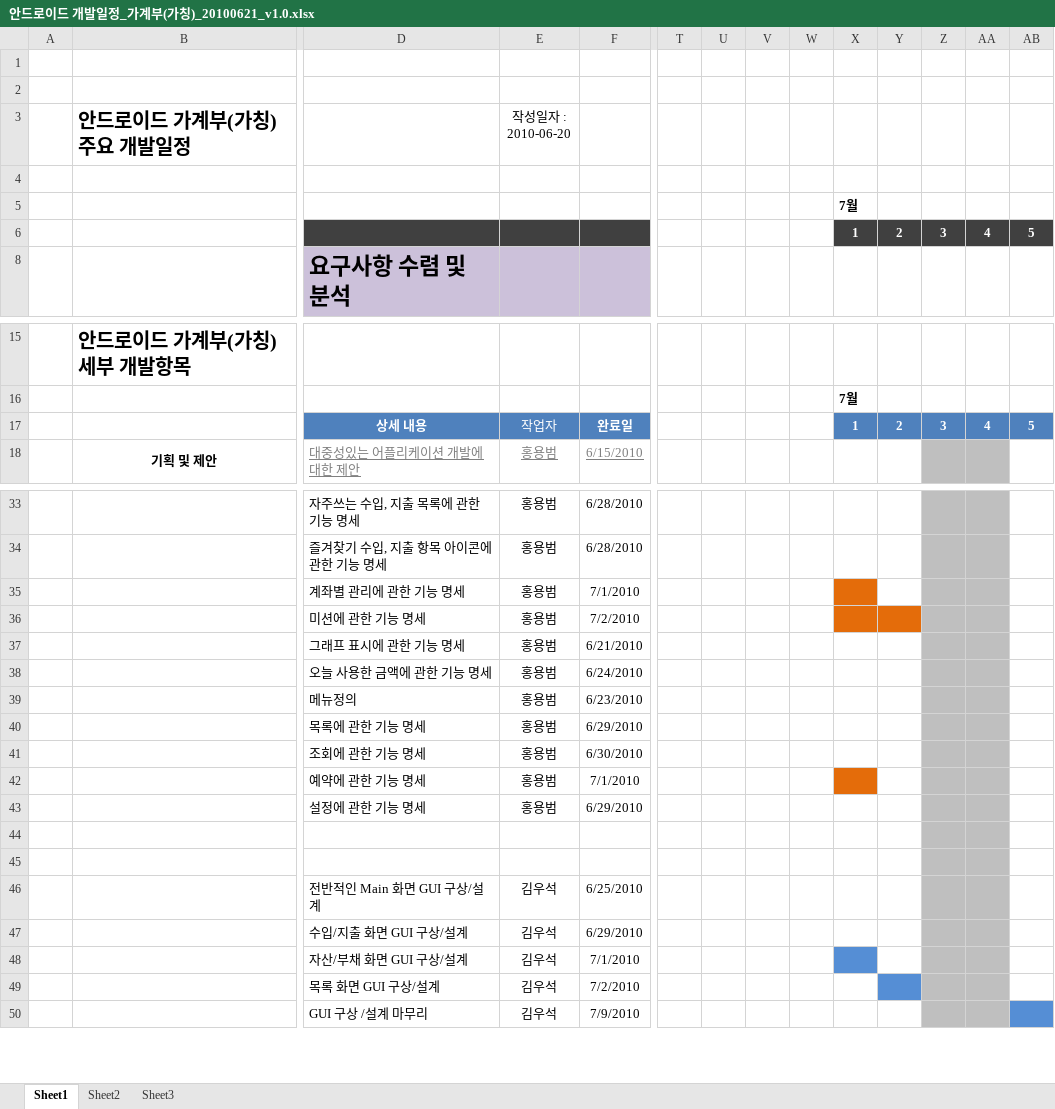
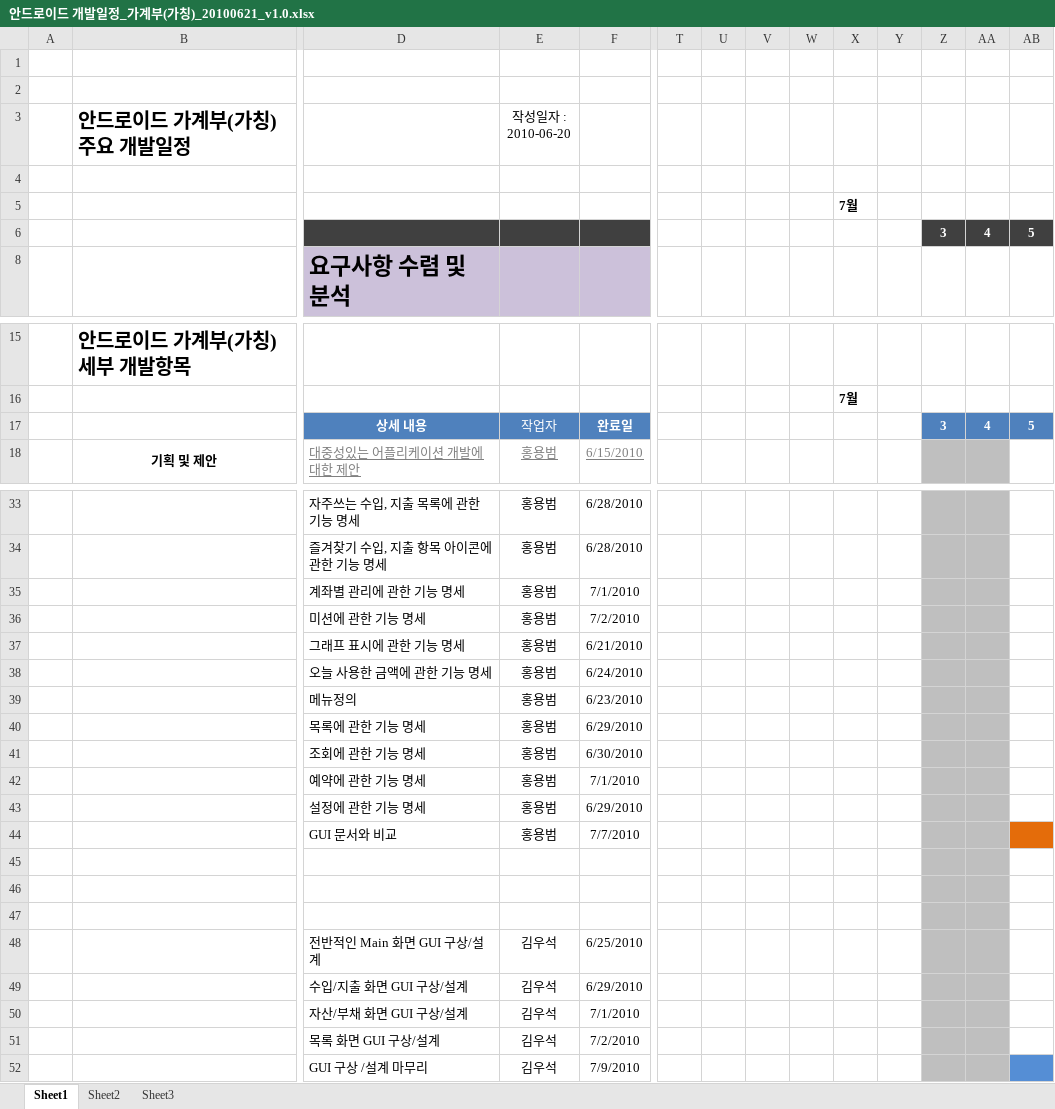
Before and after one commit to limjunghoon/fmfinance, an Excel workbook: trunk/DOC/Schedule/안드로이드 개발일정_가계부(가칭)_20100621_v1.0.xlsx, sheet Sheet1, drawn as a sheet; only a part is shown, gaps mark what is left out; values as stored, in another font and other column widths than the file's, no borders; charts and pictures not drawn; addresses are those after the commit; rows hold the shown columns only; the diff covers the shown part only; the diff names each change by its address in the sheet, - before the commit and + after, or states it on an @@ line.

```diff
--- a/trunk/DOC/Schedule/안드로이드 개발일정_가계부(가칭)_20100621_v1.0.xlsx (sheet Sheet1)
+++ b/trunk/DOC/Schedule/안드로이드 개발일정_가계부(가칭)_20100621_v1.0.xlsx (sheet Sheet1)
-X6:Y6 fill: #404040
+X6:Y6 fill: none
-X17:Y17 fill: #4F81BD
+X17:Y17 fill: none
-X35 fill: #E46C0A
+X35 fill: none
-X36:Y36 fill: #E46C0A
+X36:Y36 fill: none
-X42 fill: #E46C0A
+X42 fill: none
+row 44:  |  | GUI 문서와 비교 | 홍용범 | 7/7/2010
+row 45: (empty)
-X50 fill: #558ED5
+X50 fill: none
-Y51 fill: #558ED5
+Y51 fill: none
```
Also changed, not shown: cell formats elsewhere in this sheet.
